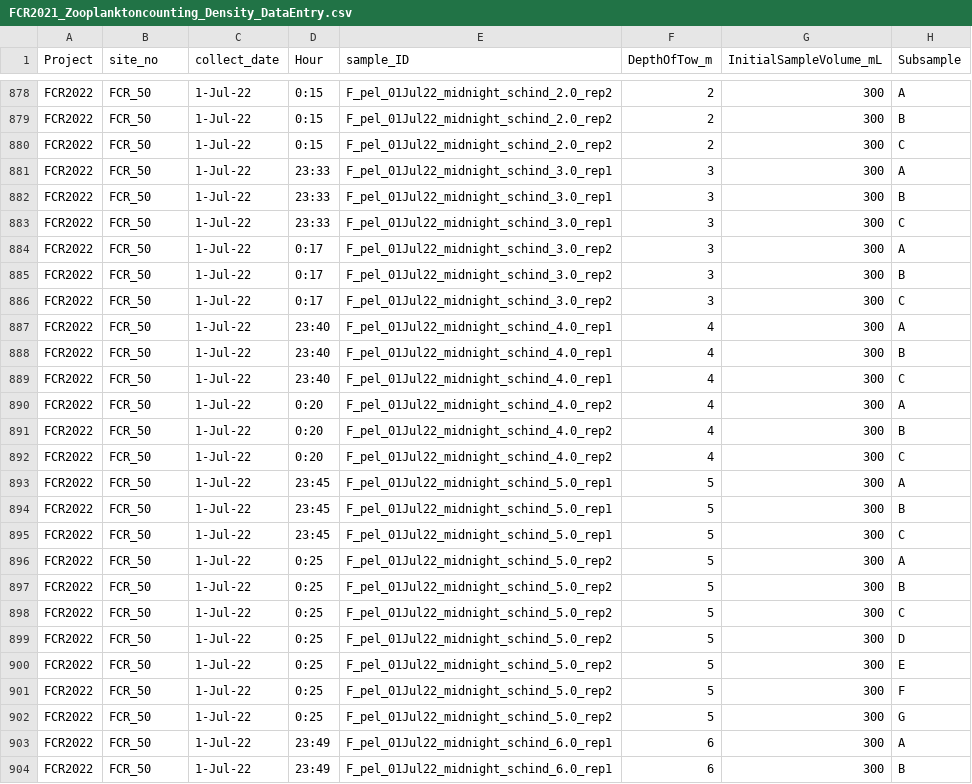
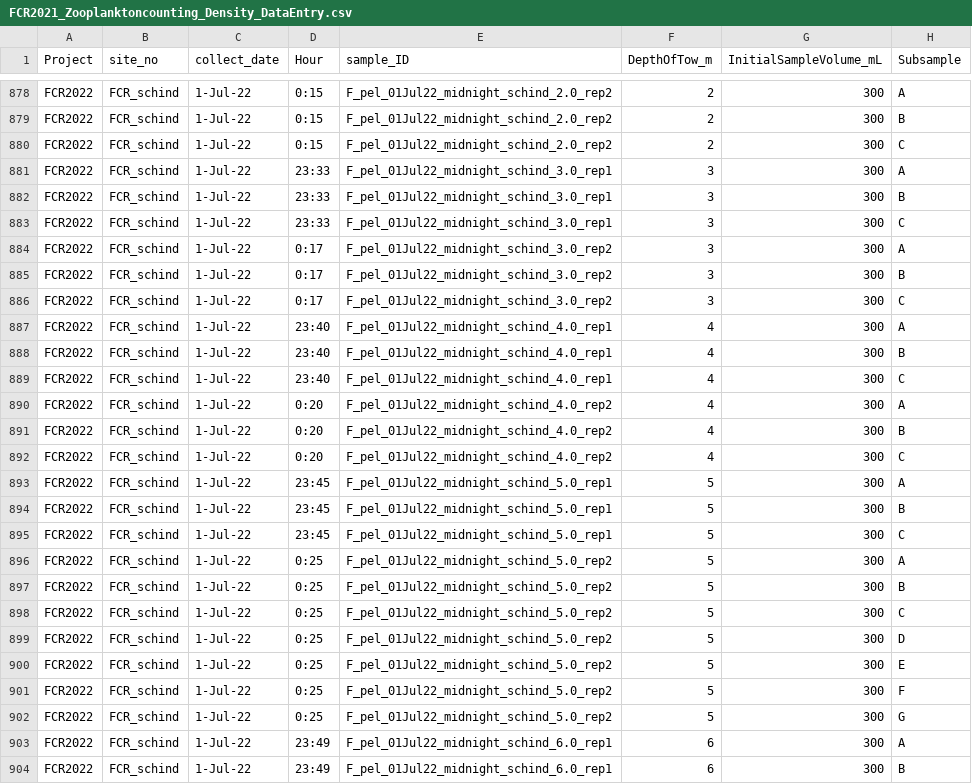
Before and after one commit to hlwander/zooplankton, a CSV file: Summer2021-DataAnalysis/RawData/FCR2021_Zooplanktoncounting_Density_DataEntry.csv, drawn as a sheet; only a part is shown, gaps mark what is left out; the diff covers the shown part only; the diff names each change by its address in the sheet, - before the commit and + after, or states it on an @@ line.

```diff
--- a/Summer2021-DataAnalysis/RawData/FCR2021_Zooplanktoncounting_Density_DataEntry.csv
+++ b/Summer2021-DataAnalysis/RawData/FCR2021_Zooplanktoncounting_Density_DataEntry.csv
-B878:B904 (site_no): FCR_50
+B878:B904 (site_no): FCR_schind
```
Also changed, not shown: 122 edited cells elsewhere in this file, Summer2020-DataAnalysis/RawData/FCR2020_ZooplanktonCounting_Density_DataEntry.csv, Summer2020-DataAnalysis/SummaryStats/FCR_ZooplanktonSummary2020.csv, 12 other files.
